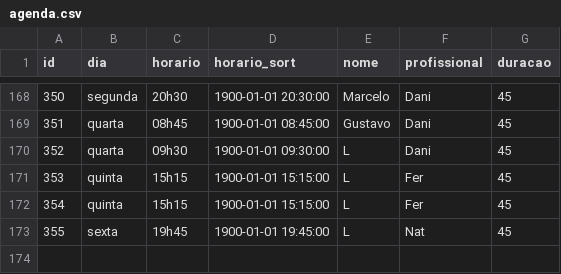
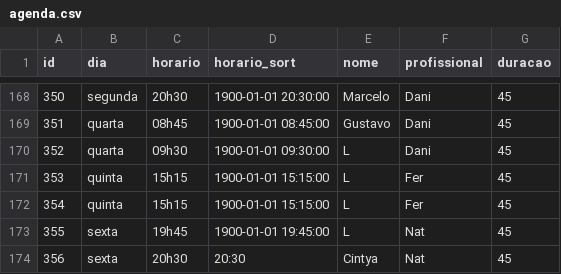
Before and after one commit to henriquepeixotodemorais-debug/estudio.fernanda.peixoto, a CSV file: data/agenda.csv, drawn as a sheet; only a part is shown, gaps mark what is left out; the diff names each change by its address in the sheet, - before the commit and + after, or states it on an @@ line.

Commit message:
Atualiza agenda.csv via Streamlit

```diff
--- a/data/agenda.csv
+++ b/data/agenda.csv
+row 174: 356 | sexta | 20h30 | 20:30 | Cintya | Nat | 45
```
